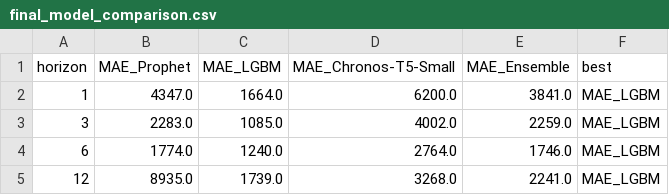
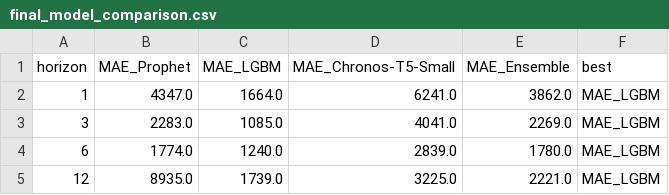
Before and after one commit to belashandrej-png/sberindex-mo-forecast-shocks, a CSV file: results/final_model_comparison.csv, drawn as a sheet.

```diff
--- a/results/final_model_comparison.csv
+++ b/results/final_model_comparison.csv
@@ -1,5 +1,5 @@
 horizon,MAE_Prophet,MAE_LGBM,MAE_Chronos-T5-Small,MAE_Ensemble,best
-1,4347.0,1664.0,6200.0,3841.0,MAE_LGBM
-3,2283.0,1085.0,4002.0,2259.0,MAE_LGBM
-6,1774.0,1240.0,2764.0,1746.0,MAE_LGBM
-12,8935.0,1739.0,3268.0,2241.0,MAE_LGBM
+1,4347.0,1664.0,6241.0,3862.0,MAE_LGBM
+3,2283.0,1085.0,4041.0,2269.0,MAE_LGBM
+6,1774.0,1240.0,2839.0,1780.0,MAE_LGBM
+12,8935.0,1739.0,3225.0,2221.0,MAE_LGBM
```
Also changed, not shown: results/changepoint_benchmark.csv, results/changepoint_summary.csv, 30 other files.
